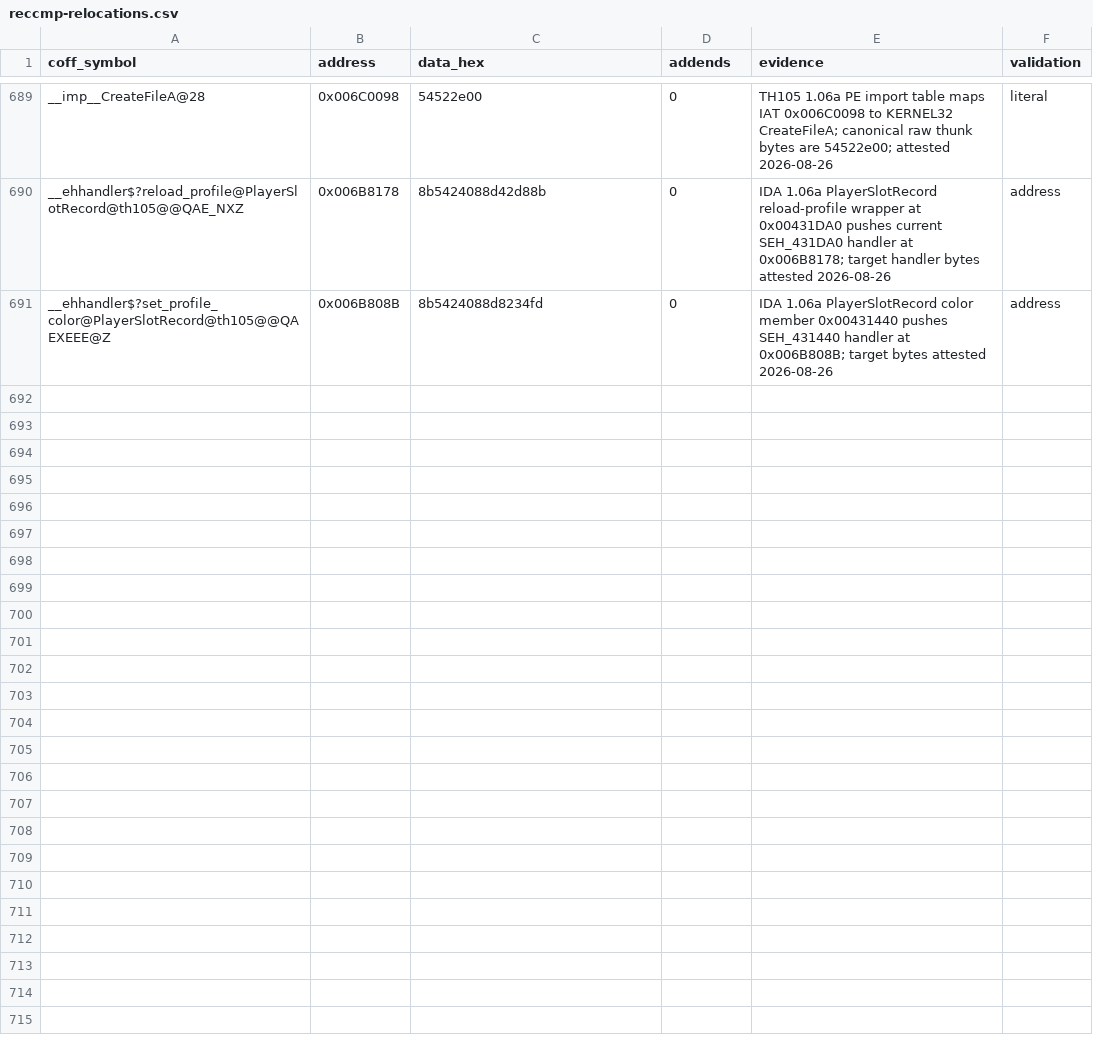
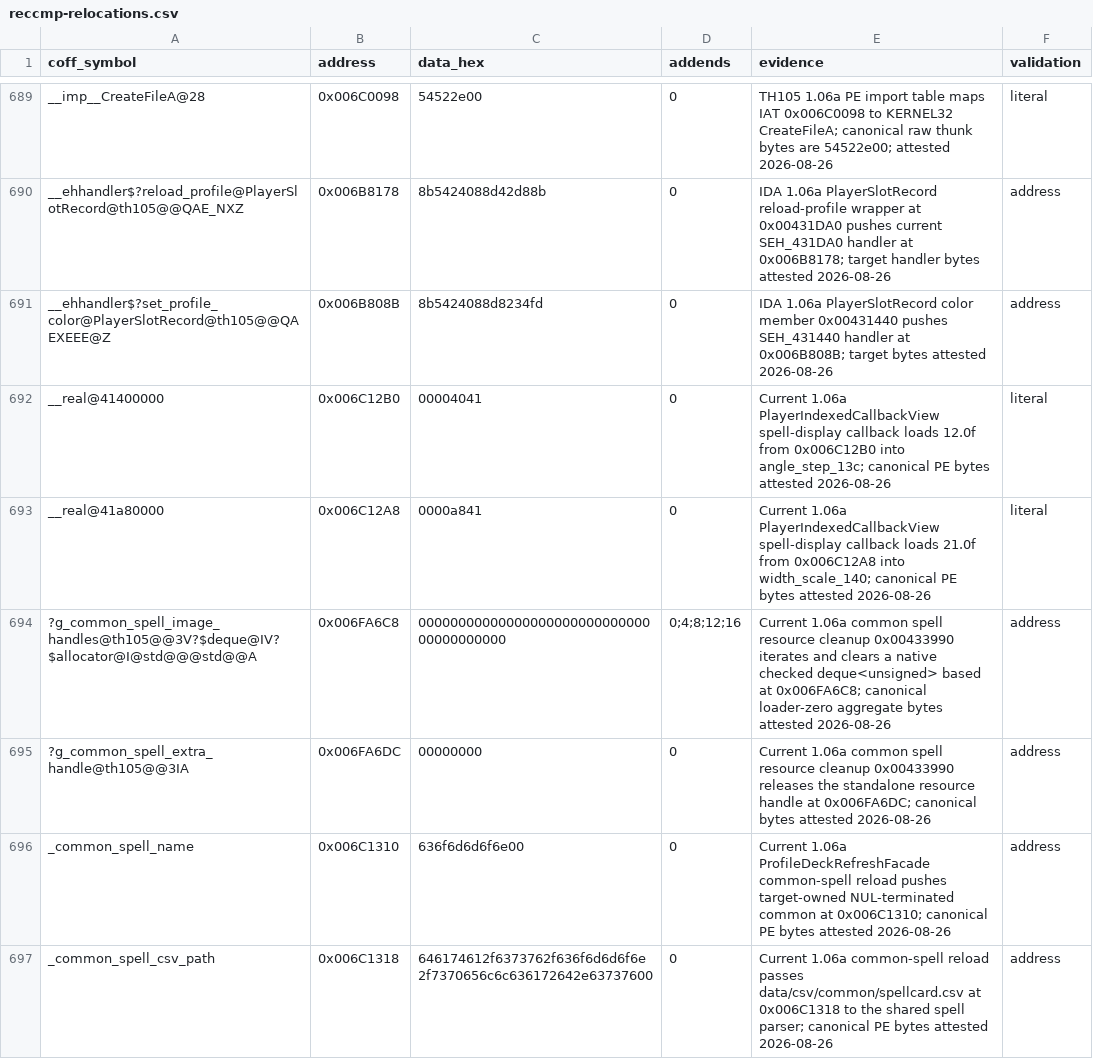
Before and after one commit to N0zoM1z0/th105, a CSV file: config/reccmp-relocations.csv, drawn as a sheet; only a part is shown, gaps mark what is left out; the diff covers the shown part only.

Commit message:
gpt-web: recover spell and story manager lifetime core

```diff
--- a/config/reccmp-relocations.csv
+++ b/config/reccmp-relocations.csv
@@ -691 +691,7 @@ __ehhandler$?reload_profile@PlayerSlotRecord@th105@@QAE_NXZ,0x006B8178,8b5424088
 __ehhandler$?set_profile_color@PlayerSlotRecord@th105@@QAEXEEE@Z,0x006B808B,8b5424088d8234fd,0,IDA 1.06a PlayerSlotRecord color member 0x00431440 pushes SEH_431440 handler at 0x006B808B; target bytes attested 2026-08-26,address
+__real@41400000,0x006C12B0,00004041,0,Current 1.06a PlayerIndexedCallbackView spell-display callback loads 12.0f from 0x006C12B0 into angle_step_13c; canonical PE bytes attested 2026-08-26,literal
+__real@41a80000,0x006C12A8,0000a841,0,Current 1.06a PlayerIndexedCallbackView spell-display callback loads 21.0f from 0x006C12A8 into width_scale_140; canonical PE bytes attested 2026-08-26,literal
+?g_common_spell_image_handles@th105@@3V?$deque@IV?$allocator@I@std@@@std@@A,0x006FA6C8,0000000000000000000000000000000000000000,0;4;8;12;16,Current 1.06a common spell resource cleanup 0x00433990 iterates and clears a native checked deque<unsigned> based at 0x006FA6C8; canonical loader-zero aggregate bytes attested 2026-08-26,address
+?g_common_spell_extra_handle@th105@@3IA,0x006FA6DC,00000000,0,Current 1.06a common spell resource cleanup 0x00433990 releases the standalone resource handle at 0x006FA6DC; canonical bytes attested 2026-08-26,address
+_common_spell_name,0x006C1310,636f6d6d6f6e00,0,Current 1.06a ProfileDeckRefreshFacade common-spell reload pushes target-owned NUL-terminated common at 0x006C1310; canonical PE bytes attested 2026-08-26,address
+_common_spell_csv_path,0x006C1318,646174612f6373762f636f6d6d6f6e2f7370656c6c636172642e63737600,0,Current 1.06a common-spell reload passes data/csv/common/spellcard.csv at 0x006C1318 to the shared spell parser; canonical PE bytes attested 2026-08-26,address
```
Also changed, not shown: 16 added rows and 4 edited cells elsewhere in this file, config/function-origins.csv, config/implemented.csv, 23 other files.
